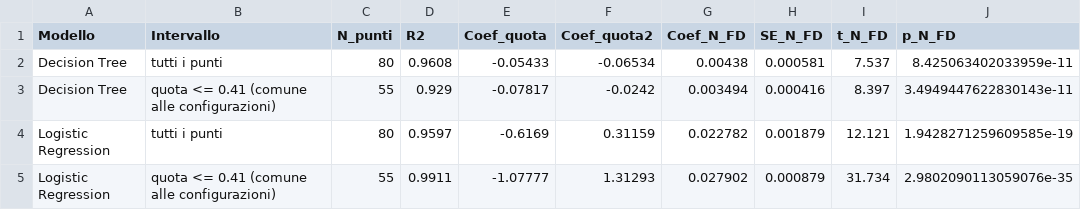
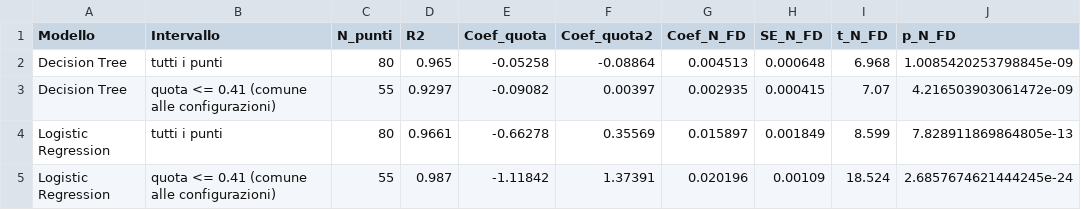
Before and after one commit to Segreeee/ProgettoTesi28-04, a CSV file: blocco2_quota_normalizzata.csv, drawn as a sheet; only a part is shown; the diff covers the shown part only; the diff names each change by its address in the sheet, - before the commit and + after, or states it on an @@ line.

```diff
--- a/blocco2_quota_normalizzata.csv
+++ b/blocco2_quota_normalizzata.csv
-D2 (R2): 0.9608
+D2 (R2): 0.965
-E2 (Coef_quota): -0.05433
+E2 (Coef_quota): -0.05258
-F2 (Coef_quota2): -0.06534
+F2 (Coef_quota2): -0.08864
-G2 (Coef_N_FD): 0.00438
+G2 (Coef_N_FD): 0.004513
-H2 (SE_N_FD): 0.000581
+H2 (SE_N_FD): 0.000648
-I2 (t_N_FD): 7.537
+I2 (t_N_FD): 6.968
-J2 (p_N_FD): 8.425063402033959e-11
+J2 (p_N_FD): 1.0085420253798845e-09
-D3 (R2): 0.929
+D3 (R2): 0.9297
-E3 (Coef_quota): -0.07817
+E3 (Coef_quota): -0.09082
-F3 (Coef_quota2): -0.0242
+F3 (Coef_quota2): 0.00397
-G3 (Coef_N_FD): 0.003494
+G3 (Coef_N_FD): 0.002935
-H3 (SE_N_FD): 0.000416
+H3 (SE_N_FD): 0.000415
-I3 (t_N_FD): 8.397
+I3 (t_N_FD): 7.07
-J3 (p_N_FD): 3.4949447622830143e-11
+J3 (p_N_FD): 4.216503903061472e-09
-D4 (R2): 0.9597
+D4 (R2): 0.9661
-E4 (Coef_quota): -0.6169
+E4 (Coef_quota): -0.66278
-F4 (Coef_quota2): 0.31159
+F4 (Coef_quota2): 0.35569
-G4 (Coef_N_FD): 0.022782
+G4 (Coef_N_FD): 0.015897
-H4 (SE_N_FD): 0.001879
+H4 (SE_N_FD): 0.001849
-I4 (t_N_FD): 12.121
+I4 (t_N_FD): 8.599
-J4 (p_N_FD): 1.9428271259609585e-19
+J4 (p_N_FD): 7.828911869864805e-13
-D5 (R2): 0.9911
+D5 (R2): 0.987
-E5 (Coef_quota): -1.07777
+E5 (Coef_quota): -1.11842
-F5 (Coef_quota2): 1.31293
+F5 (Coef_quota2): 1.37391
-G5 (Coef_N_FD): 0.027902
+G5 (Coef_N_FD): 0.020196
-H5 (SE_N_FD): 0.000879
+H5 (SE_N_FD): 0.00109
-I5 (t_N_FD): 31.734
+I5 (t_N_FD): 18.524
-J5 (p_N_FD): 2.9802090113059076e-35
+J5 (p_N_FD): 2.6857674621444245e-24
```
Also changed, not shown: 1 added row, 1 removed row and 21 edited cells elsewhere in this file, blocco2_aggregato.csv, blocco2_correlazioni.csv, 29 other files.
